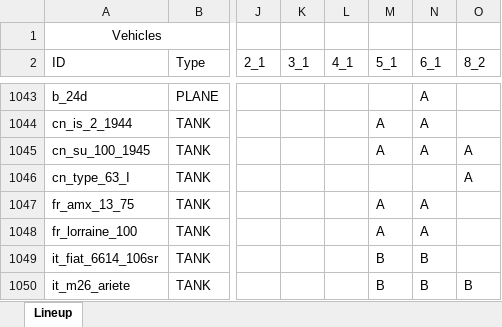
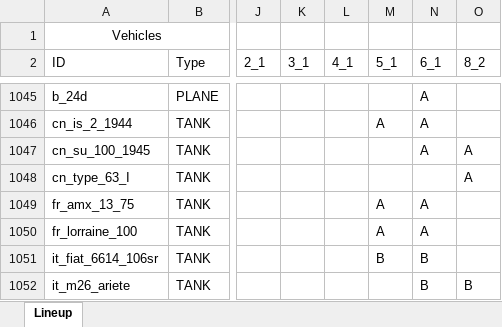
Before and after one commit to runaloop/ThunderSimLineup, an Excel workbook: actual_lineups.xlsx, sheet Lineup, drawn as a sheet; only a part is shown, gaps mark what is left out; values as stored, in another font and other column widths than the file's, no borders; table styles not drawn; addresses are those after the commit; the diff covers the shown part only; the diff names each change by its address in the sheet, - before the commit and + after, or states it on an @@ line.

```diff
--- a/actual_lineups.xlsx (sheet Lineup)
+++ b/actual_lineups.xlsx (sheet Lineup)
-M1047 (5_1): A
+M1047 (5_1): (empty)
-M1052 (5_1): B
+M1052 (5_1): (empty)
```
Also changed, not shown: 3 added rows and 11 edited cells elsewhere in this sheet, 6 other files.
